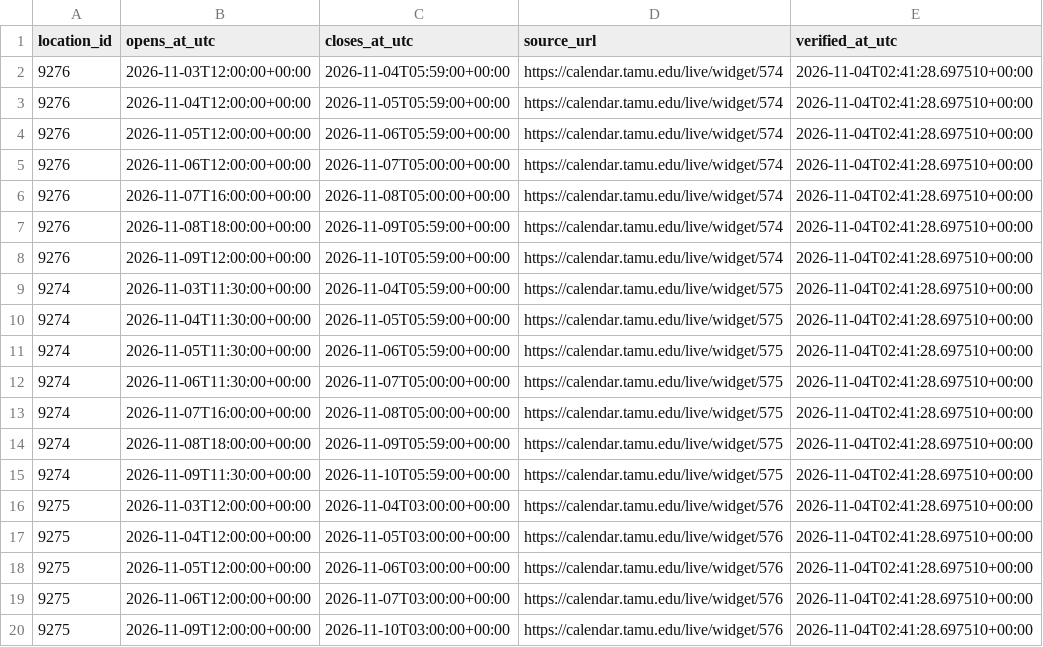
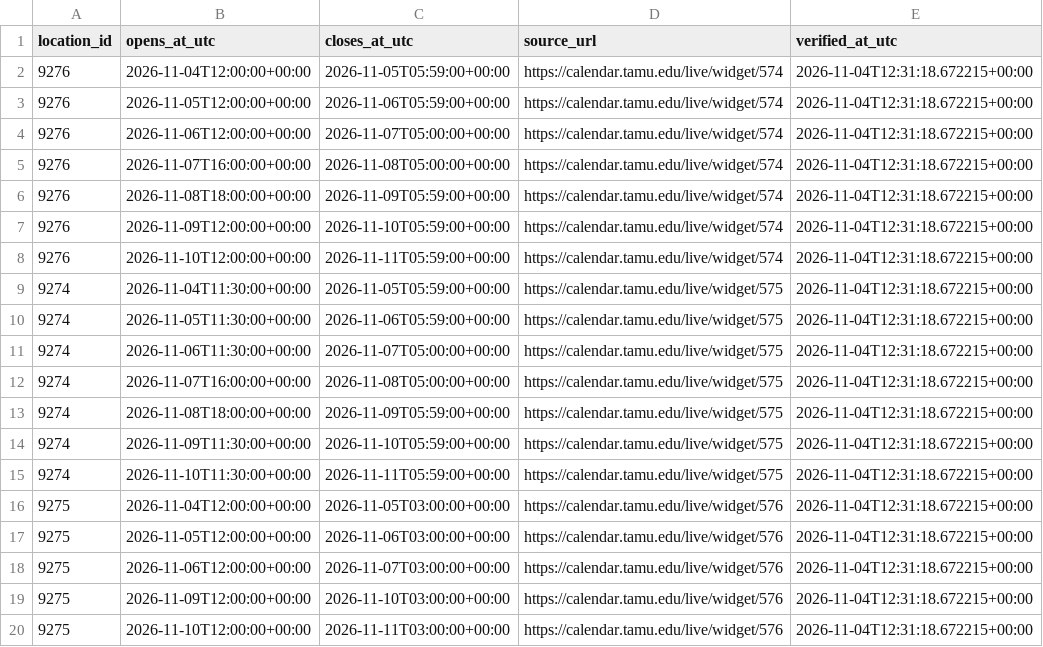
Before and after one commit to shawnslee1202/rec-occupancy, a CSV file: config/open_intervals.csv, drawn as a sheet.

```diff
--- a/config/open_intervals.csv
+++ b/config/open_intervals.csv
@@ -1,20 +1,20 @@
 location_id,opens_at_utc,closes_at_utc,source_url,verified_at_utc
-9276,2026-11-03T12:00:00+00:00,2026-11-04T05:59:00+00:00,https://calendar.tamu.edu/live/widget/574,2026-11-04T02:41:28.697510+00:00
-9276,2026-11-04T12:00:00+00:00,2026-11-05T05:59:00+00:00,https://calendar.tamu.edu/live/widget/574,2026-11-04T02:41:28.697510+00:00
-9276,2026-11-05T12:00:00+00:00,2026-11-06T05:59:00+00:00,https://calendar.tamu.edu/live/widget/574,2026-11-04T02:41:28.697510+00:00
-9276,2026-11-06T12:00:00+00:00,2026-11-07T05:00:00+00:00,https://calendar.tamu.edu/live/widget/574,2026-11-04T02:41:28.697510+00:00
-9276,2026-11-07T16:00:00+00:00,2026-11-08T05:00:00+00:00,https://calendar.tamu.edu/live/widget/574,2026-11-04T02:41:28.697510+00:00
-9276,2026-11-08T18:00:00+00:00,2026-11-09T05:59:00+00:00,https://calendar.tamu.edu/live/widget/574,2026-11-04T02:41:28.697510+00:00
-9276,2026-11-09T12:00:00+00:00,2026-11-10T05:59:00+00:00,https://calendar.tamu.edu/live/widget/574,2026-11-04T02:41:28.697510+00:00
-9274,2026-11-03T11:30:00+00:00,2026-11-04T05:59:00+00:00,https://calendar.tamu.edu/live/widget/575,2026-11-04T02:41:28.697510+00:00
-9274,2026-11-04T11:30:00+00:00,2026-11-05T05:59:00+00:00,https://calendar.tamu.edu/live/widget/575,2026-11-04T02:41:28.697510+00:00
-9274,2026-11-05T11:30:00+00:00,2026-11-06T05:59:00+00:00,https://calendar.tamu.edu/live/widget/575,2026-11-04T02:41:28.697510+00:00
-9274,2026-11-06T11:30:00+00:00,2026-11-07T05:00:00+00:00,https://calendar.tamu.edu/live/widget/575,2026-11-04T02:41:28.697510+00:00
-9274,2026-11-07T16:00:00+00:00,2026-11-08T05:00:00+00:00,https://calendar.tamu.edu/live/widget/575,2026-11-04T02:41:28.697510+00:00
-9274,2026-11-08T18:00:00+00:00,2026-11-09T05:59:00+00:00,https://calendar.tamu.edu/live/widget/575,2026-11-04T02:41:28.697510+00:00
-9274,2026-11-09T11:30:00+00:00,2026-11-10T05:59:00+00:00,https://calendar.tamu.edu/live/widget/575,2026-11-04T02:41:28.697510+00:00
-9275,2026-11-03T12:00:00+00:00,2026-11-04T03:00:00+00:00,https://calendar.tamu.edu/live/widget/576,2026-11-04T02:41:28.697510+00:00
-9275,2026-11-04T12:00:00+00:00,2026-11-05T03:00:00+00:00,https://calendar.tamu.edu/live/widget/576,2026-11-04T02:41:28.697510+00:00
-9275,2026-11-05T12:00:00+00:00,2026-11-06T03:00:00+00:00,https://calendar.tamu.edu/live/widget/576,2026-11-04T02:41:28.697510+00:00
-9275,2026-11-06T12:00:00+00:00,2026-11-07T03:00:00+00:00,https://calendar.tamu.edu/live/widget/576,2026-11-04T02:41:28.697510+00:00
-9275,2026-11-09T12:00:00+00:00,2026-11-10T03:00:00+00:00,https://calendar.tamu.edu/live/widget/576,2026-11-04T02:41:28.697510+00:00
+9276,2026-11-04T12:00:00+00:00,2026-11-05T05:59:00+00:00,https://calendar.tamu.edu/live/widget/574,2026-11-04T12:31:18.672215+00:00
+9276,2026-11-05T12:00:00+00:00,2026-11-06T05:59:00+00:00,https://calendar.tamu.edu/live/widget/574,2026-11-04T12:31:18.672215+00:00
+9276,2026-11-06T12:00:00+00:00,2026-11-07T05:00:00+00:00,https://calendar.tamu.edu/live/widget/574,2026-11-04T12:31:18.672215+00:00
+9276,2026-11-07T16:00:00+00:00,2026-11-08T05:00:00+00:00,https://calendar.tamu.edu/live/widget/574,2026-11-04T12:31:18.672215+00:00
+9276,2026-11-08T18:00:00+00:00,2026-11-09T05:59:00+00:00,https://calendar.tamu.edu/live/widget/574,2026-11-04T12:31:18.672215+00:00
+9276,2026-11-09T12:00:00+00:00,2026-11-10T05:59:00+00:00,https://calendar.tamu.edu/live/widget/574,2026-11-04T12:31:18.672215+00:00
+9276,2026-11-10T12:00:00+00:00,2026-11-11T05:59:00+00:00,https://calendar.tamu.edu/live/widget/574,2026-11-04T12:31:18.672215+00:00
+9274,2026-11-04T11:30:00+00:00,2026-11-05T05:59:00+00:00,https://calendar.tamu.edu/live/widget/575,2026-11-04T12:31:18.672215+00:00
+9274,2026-11-05T11:30:00+00:00,2026-11-06T05:59:00+00:00,https://calendar.tamu.edu/live/widget/575,2026-11-04T12:31:18.672215+00:00
+9274,2026-11-06T11:30:00+00:00,2026-11-07T05:00:00+00:00,https://calendar.tamu.edu/live/widget/575,2026-11-04T12:31:18.672215+00:00
+9274,2026-11-07T16:00:00+00:00,2026-11-08T05:00:00+00:00,https://calendar.tamu.edu/live/widget/575,2026-11-04T12:31:18.672215+00:00
+9274,2026-11-08T18:00:00+00:00,2026-11-09T05:59:00+00:00,https://calendar.tamu.edu/live/widget/575,2026-11-04T12:31:18.672215+00:00
+9274,2026-11-09T11:30:00+00:00,2026-11-10T05:59:00+00:00,https://calendar.tamu.edu/live/widget/575,2026-11-04T12:31:18.672215+00:00
+9274,2026-11-10T11:30:00+00:00,2026-11-11T05:59:00+00:00,https://calendar.tamu.edu/live/widget/575,2026-11-04T12:31:18.672215+00:00
+9275,2026-11-04T12:00:00+00:00,2026-11-05T03:00:00+00:00,https://calendar.tamu.edu/live/widget/576,2026-11-04T12:31:18.672215+00:00
+9275,2026-11-05T12:00:00+00:00,2026-11-06T03:00:00+00:00,https://calendar.tamu.edu/live/widget/576,2026-11-04T12:31:18.672215+00:00
+9275,2026-11-06T12:00:00+00:00,2026-11-07T03:00:00+00:00,https://calendar.tamu.edu/live/widget/576,2026-11-04T12:31:18.672215+00:00
+9275,2026-11-09T12:00:00+00:00,2026-11-10T03:00:00+00:00,https://calendar.tamu.edu/live/widget/576,2026-11-04T12:31:18.672215+00:00
+9275,2026-11-10T12:00:00+00:00,2026-11-11T03:00:00+00:00,https://calendar.tamu.edu/live/widget/576,2026-11-04T12:31:18.672215+00:00
```
Also changed, not shown: 6 other files.
